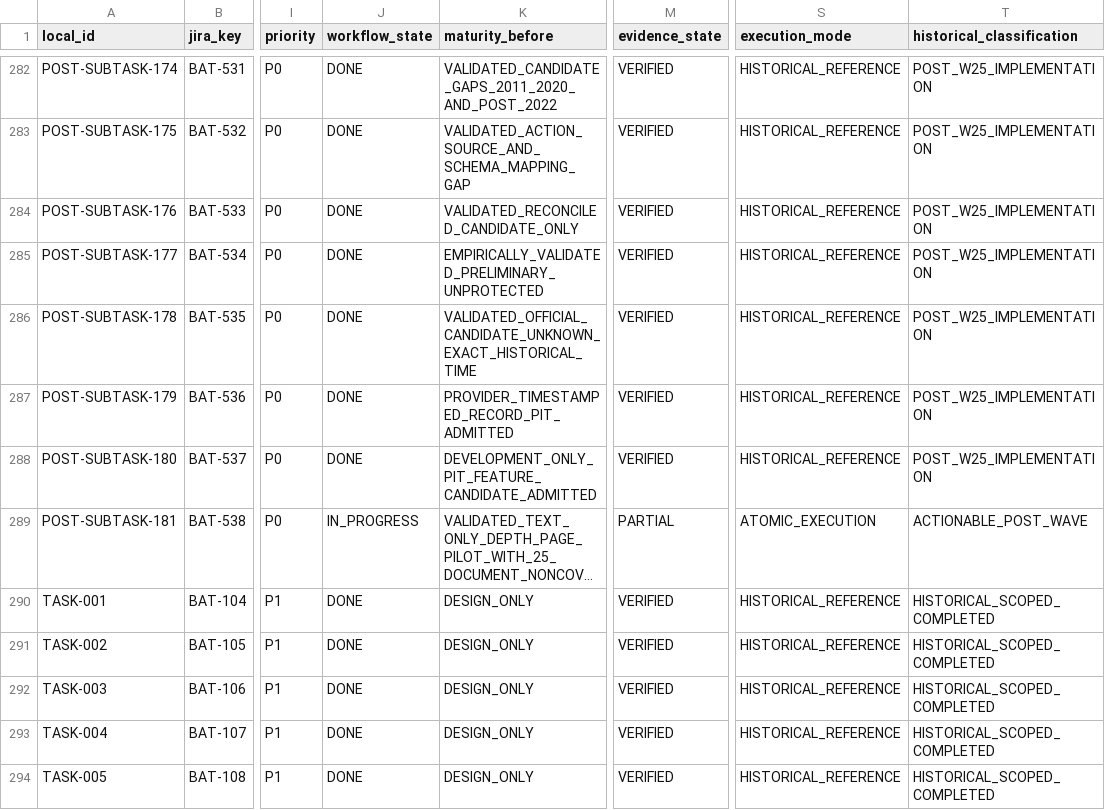
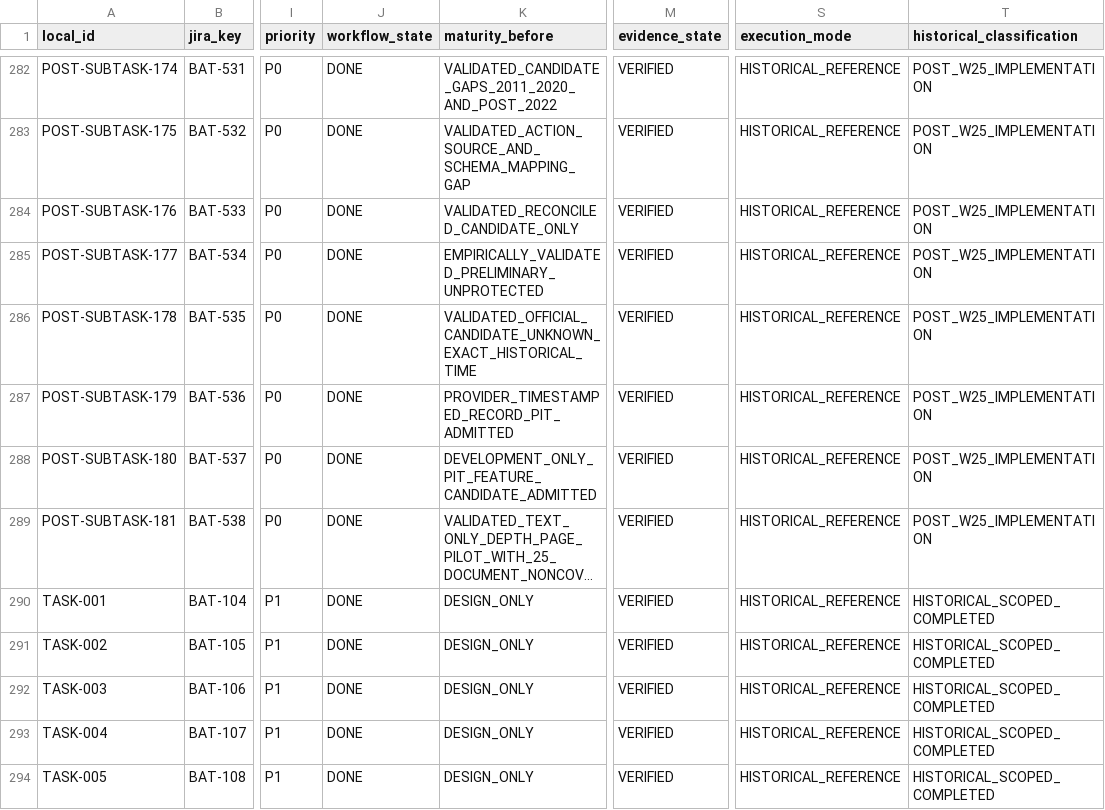
Before and after one commit to KevinSGarrett/BatteredAggieSyndrome, a CSV file: jira/index/ISSUE_INDEX.csv, drawn as a sheet; only a part is shown, gaps mark what is left out; long unchanged cells end in …; the diff names each change by its address in the sheet, - before the commit and + after, or states it on an @@ line.

```diff
--- a/jira/index/ISSUE_INDEX.csv
+++ b/jira/index/ISSUE_INDEX.csv
-J289 (workflow_state): IN_PROGRESS
+J289 (workflow_state): DONE
-M289 (evidence_state): PARTIAL
+M289 (evidence_state): VERIFIED
-S289 (execution_mode): ATOMIC_EXECUTION
+S289 (execution_mode): HISTORICAL_REFERENCE
-T289 (historical_classification): ACTIONABLE_POST_WAVE
+T289 (historical_classification): POST_W25_IMPLEMENTATION
```
Also changed, not shown: jira/index/ISSUE_GOVERNANCE_CONTEXT.csv, 25 other files.
